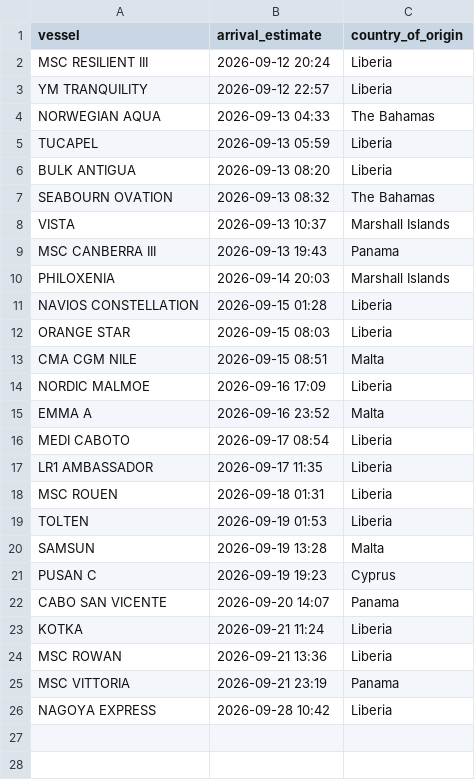
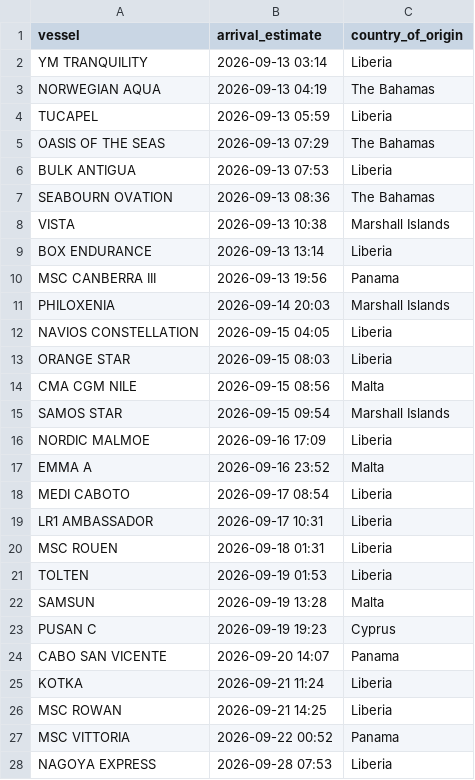
Before and after one commit to natalierjonas/FOCs-in-NYC, a CSV file: filtered_ships.csv, drawn as a sheet.

```diff
--- a/filtered_ships.csv
+++ b/filtered_ships.csv
@@ -1,14 +1,16 @@
 vessel,arrival_estimate,country_of_origin
-MSC RESILIENT III,2026-09-12 20:24,Liberia
-YM TRANQUILITY,2026-09-12 22:57,Liberia
-NORWEGIAN AQUA,2026-09-13 04:33,The Bahamas
+YM TRANQUILITY,2026-09-13 03:14,Liberia
+NORWEGIAN AQUA,2026-09-13 04:19,The Bahamas
 TUCAPEL,2026-09-13 05:59,Liberia
-BULK ANTIGUA,2026-09-13 08:20,Liberia
-SEABOURN OVATION,2026-09-13 08:32,The Bahamas
-VISTA,2026-09-13 10:37,Marshall Islands
-MSC CANBERRA III,2026-09-13 19:43,Panama
+OASIS OF THE SEAS,2026-09-13 07:29,The Bahamas
+BULK ANTIGUA,2026-09-13 07:53,Liberia
+SEABOURN OVATION,2026-09-13 08:36,The Bahamas
+VISTA,2026-09-13 10:38,Marshall Islands
+BOX ENDURANCE,2026-09-13 13:14,Liberia
+MSC CANBERRA III,2026-09-13 19:56,Panama
 PHILOXENIA,2026-09-14 20:03,Marshall Islands
-NAVIOS CONSTELLATION,2026-09-15 01:28,Liberia
+NAVIOS CONSTELLATION,2026-09-15 04:05,Liberia
 ORANGE STAR,2026-09-15 08:03,Liberia
-CMA CGM NILE,2026-09-15 08:51,Malta
+CMA CGM NILE,2026-09-15 08:56,Malta
+SAMOS STAR,2026-09-15 09:54,Marshall Islands
 NORDIC MALMOE,2026-09-16 17:09,Liberia
@@ -16,3 +18,3 @@ EMMA A,2026-09-16 23:52,Malta
 MEDI CABOTO,2026-09-17 08:54,Liberia
-LR1 AMBASSADOR,2026-09-17 11:35,Liberia
+LR1 AMBASSADOR,2026-09-17 10:31,Liberia
 MSC ROUEN,2026-09-18 01:31,Liberia
@@ -23,4 +25,4 @@ CABO SAN VICENTE,2026-09-20 14:07,Panama
 KOTKA,2026-09-21 11:24,Liberia
-MSC ROWAN,2026-09-21 13:36,Liberia
-MSC VITTORIA,2026-09-21 23:19,Panama
-NAGOYA EXPRESS,2026-09-28 10:42,Liberia
+MSC ROWAN,2026-09-21 14:25,Liberia
+MSC VITTORIA,2026-09-22 00:52,Panama
+NAGOYA EXPRESS,2026-09-28 07:53,Liberia
```
Also changed, not shown: ships_estimates_fixed.csv.
